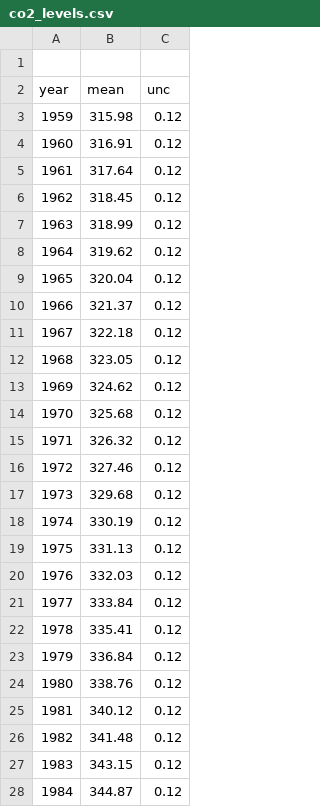
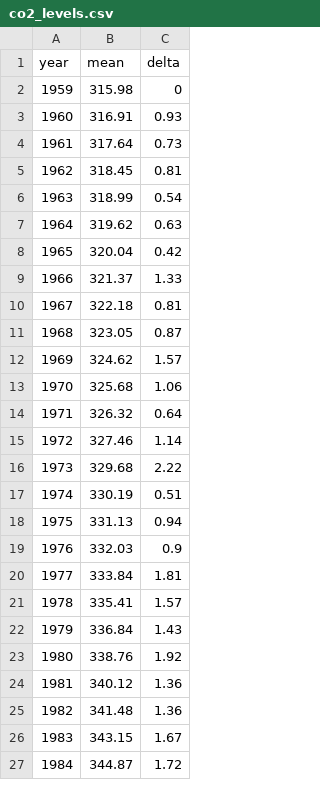
Before and after one commit to indraneelacharya/416nv, a CSV file: data/co2_levels.csv, drawn as a sheet; only a part is shown; the diff covers the shown part only.

Commit message:
Add files via upload

```diff
--- a/data/co2_levels.csv
+++ b/data/co2_levels.csv
@@ -1,28 +1,27 @@
-,,
-year,mean,unc
-1959,315.98,0.12
-1960,316.91,0.12
-1961,317.64,0.12
-1962,318.45,0.12
-1963,318.99,0.12
-1964,319.62,0.12
-1965,320.04,0.12
-1966,321.37,0.12
-1967,322.18,0.12
-1968,323.05,0.12
-1969,324.62,0.12
-1970,325.68,0.12
-1971,326.32,0.12
-1972,327.46,0.12
-1973,329.68,0.12
-1974,330.19,0.12
-1975,331.13,0.12
-1976,332.03,0.12
-1977,333.84,0.12
-1978,335.41,0.12
-1979,336.84,0.12
-1980,338.76,0.12
-1981,340.12,0.12
-1982,341.48,0.12
-1983,343.15,0.12
-1984,344.87,0.12
+year,mean,delta
+1959,315.98,0
+1960,316.91,0.93
+1961,317.64,0.73
+1962,318.45,0.81
+1963,318.99,0.54
+1964,319.62,0.63
+1965,320.04,0.42
+1966,321.37,1.33
+1967,322.18,0.81
+1968,323.05,0.87
+1969,324.62,1.57
+1970,325.68,1.06
+1971,326.32,0.64
+1972,327.46,1.14
+1973,329.68,2.22
+1974,330.19,0.51
+1975,331.13,0.94
+1976,332.03,0.9
+1977,333.84,1.81
+1978,335.41,1.57
+1979,336.84,1.43
+1980,338.76,1.92
+1981,340.12,1.36
+1982,341.48,1.36
+1983,343.15,1.67
+1984,344.87,1.72
```
Also changed, not shown: 39 edited cells elsewhere in this file.
